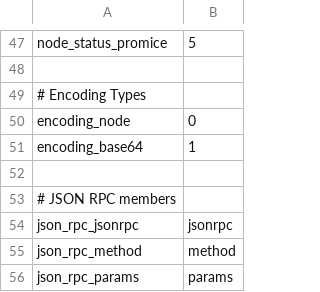
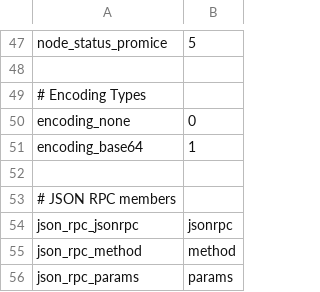
Before and after one commit to cybergarage/round, a CSV file: const/constants.csv, drawn as a sheet; only a part is shown, gaps mark what is left out.

Commit message:
* Fixed typo.

```diff
--- a/const/constants.csv
+++ b/const/constants.csv
@@ -49,3 +49,3 @@ node_status_promice,5
 # Encoding Types
-encoding_node,0
+encoding_none,0
 encoding_base64,1
```
Also changed, not shown: 1 other file.
